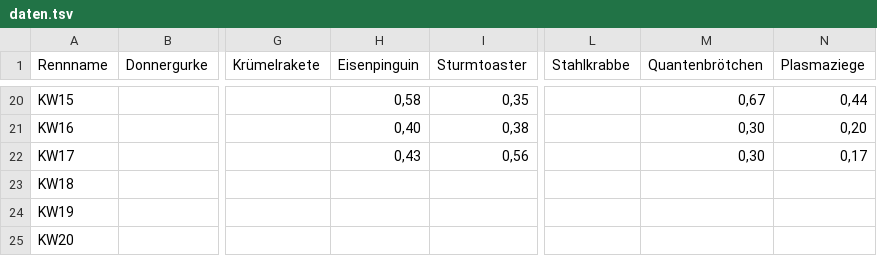
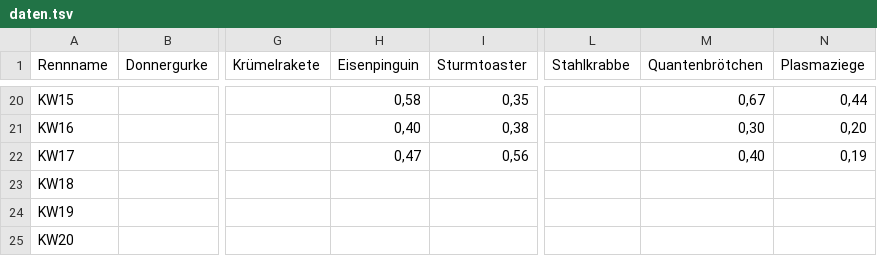
Before and after one commit to christianknoll-create/sdr, a TSV file: daten.tsv, drawn as a sheet; only a part is shown, gaps mark what is left out; the diff names each change by its address in the sheet, - before the commit and + after, or states it on an @@ line.

```diff
--- a/daten.tsv
+++ b/daten.tsv
-H22 (Eisenpinguin): 0,43
+H22 (Eisenpinguin): 0,47
-M22 (Quantenbrötchen): 0,30
+M22 (Quantenbrötchen): 0,40
-N22 (Plasmaziege): 0,17
+N22 (Plasmaziege): 0,19
```
Also changed, not shown: 1 other file.
